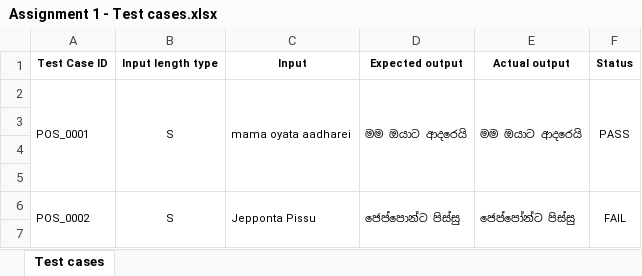
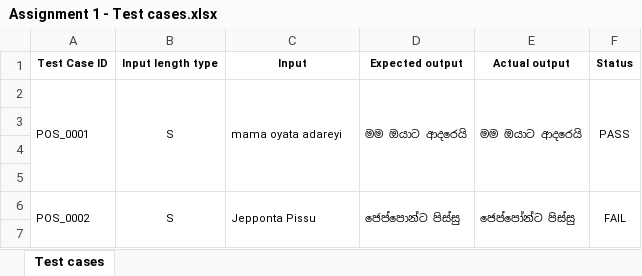
Before and after one commit to yeshani02/ITPM-Assignment-01, an Excel workbook: Assignment 1 - Test cases.xlsx, sheet Test cases, drawn as a sheet; only a part is shown; values as stored, in another font and other column widths than the file's, no borders; the diff covers the shown part only; the diff names each change by its address in the sheet, - before the commit and + after, or states it on an @@ line.

Commit message:
Update Assignment 1 - Test cases.xlsx

```diff
--- a/Assignment 1 - Test cases.xlsx (sheet Test cases)
+++ b/Assignment 1 - Test cases.xlsx (sheet Test cases)
-C2 (Input): mama oyata aadharei
+C2 (Input): mama oyata adareyi
```
Also changed, not shown: 140 added rows and merged cells elsewhere in this sheet.
